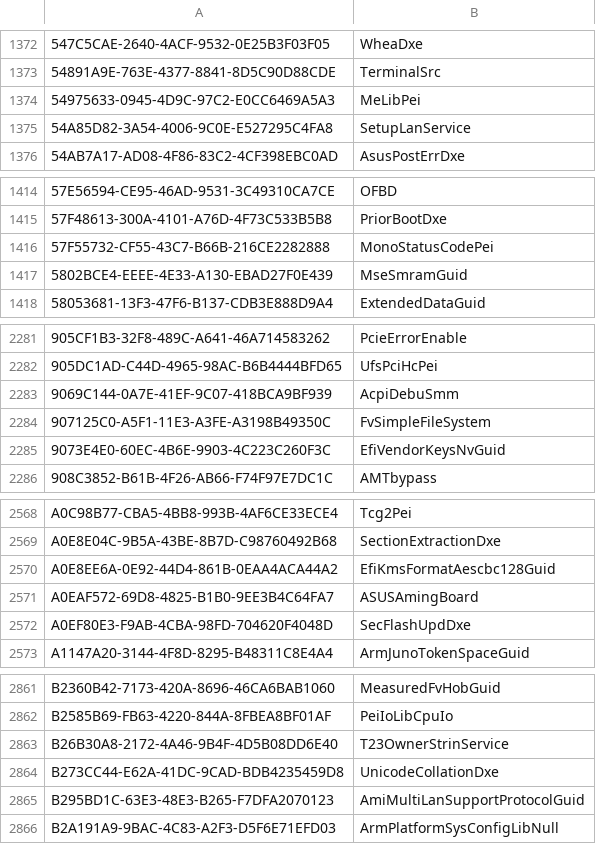
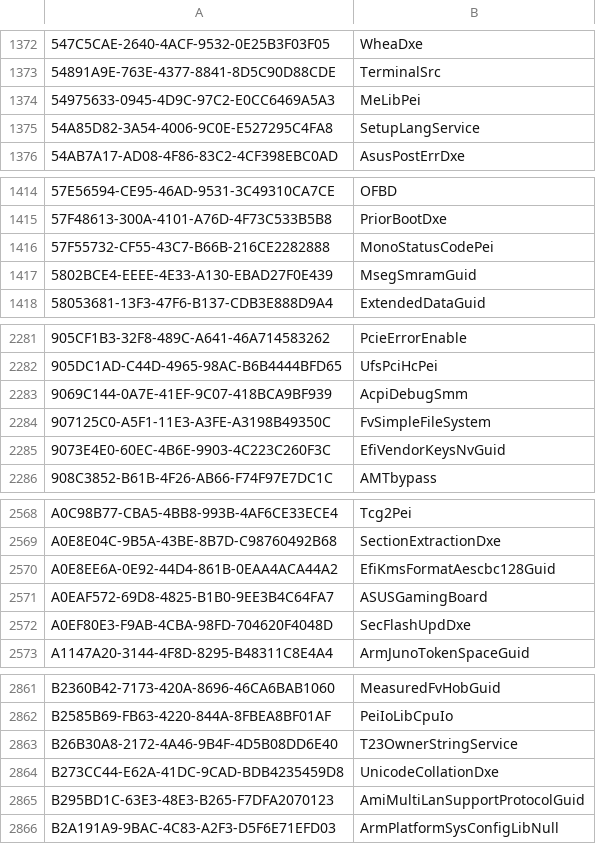
Before and after one commit to LongSoft/UEFITool, a CSV file: common/guids.csv, drawn as a sheet; only a part is shown, gaps mark what is left out; the diff covers the shown part only.

Commit message:
guids.csv - fix additional [g|G][A-Z] errors

```diff
--- a/common/guids.csv
+++ b/common/guids.csv
@@ -1374,3 +1374,3 @@
 54975633-0945-4D9C-97C2-E0CC6469A5A3,MeLibPei
-54A85D82-3A54-4006-9C0E-E527295C4FA8,SetupLanService
+54A85D82-3A54-4006-9C0E-E527295C4FA8,SetupLangService
 54AB7A17-AD08-4F86-83C2-4CF398EBC0AD,AsusPostErrDxe
@@ -1416,3 +1416,3 @@
 57F55732-CF55-43C7-B66B-216CE2282888,MonoStatusCodePei
-5802BCE4-EEEE-4E33-A130-EBAD27F0E439,MseSmramGuid
+5802BCE4-EEEE-4E33-A130-EBAD27F0E439,MsegSmramGuid
 58053681-13F3-47F6-B137-CDB3E888D9A4,ExtendedDataGuid
@@ -2282,3 +2282,3 @@
 905DC1AD-C44D-4965-98AC-B6B4444BFD65,UfsPciHcPei
-9069C144-0A7E-41EF-9C07-418BCA9BF939,AcpiDebuSmm
+9069C144-0A7E-41EF-9C07-418BCA9BF939,AcpiDebugSmm
 907125C0-A5F1-11E3-A3FE-A3198B49350C,FvSimpleFileSystem
@@ -2570,3 +2570,3 @@ A0E8E04C-9B5A-43BE-8B7D-C98760492B68,SectionExtractionDxe
 A0E8EE6A-0E92-44D4-861B-0EAA4ACA44A2,EfiKmsFormatAescbc128Guid
-A0EAF572-69D8-4825-B1B0-9EE3B4C64FA7,ASUSAmingBoard
+A0EAF572-69D8-4825-B1B0-9EE3B4C64FA7,ASUSGamingBoard
 A0EF80E3-F9AB-4CBA-98FD-704620F4048D,SecFlashUpdDxe
@@ -2862,3 +2862,3 @@ B2360B42-7173-420A-8696-46CA6BAB1060,MeasuredFvHobGuid
 B2585B69-FB63-4220-844A-8FBEA8BF01AF,PeiIoLibCpuIo
-B26B30A8-2172-4A46-9B4F-4D5B08DD6E40,T23OwnerStrinService
+B26B30A8-2172-4A46-9B4F-4D5B08DD6E40,T23OwnerStringService
 B273CC44-E62A-41DC-9CAD-BDB4235459D8,UnicodeCollationDxe
```
Also changed, not shown: 8 edited cells elsewhere in this file.
